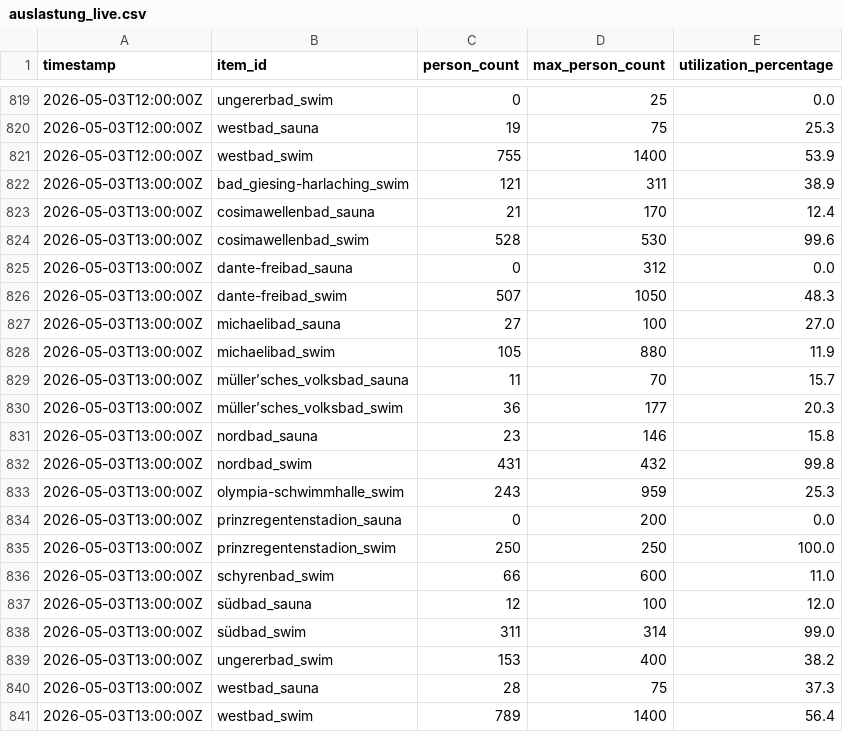
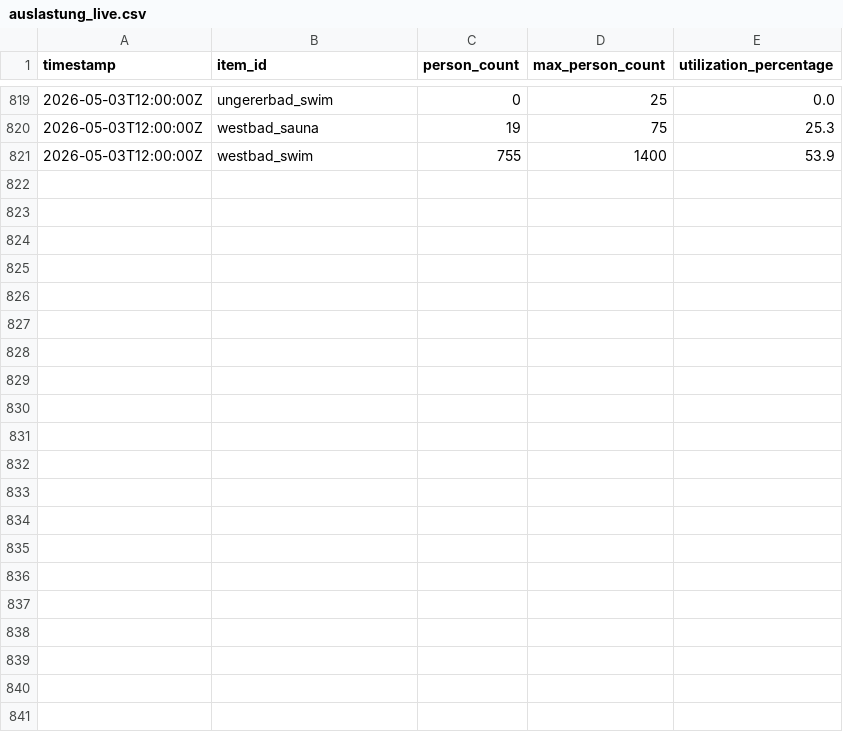
Before and after one commit to obwohl/mbaeder, a CSV file: auslastung_live.csv, drawn as a sheet; only a part is shown, gaps mark what is left out.

```diff
--- a/auslastung_live.csv
+++ b/auslastung_live.csv
@@ -821,21 +821 @@ timestamp,item_id,person_count,max_person_count,utilization_percentage
 2026-05-03T12:00:00Z,westbad_swim,755,1400,53.9
-2026-05-03T13:00:00Z,bad_giesing-harlaching_swim,121,311,38.9
-2026-05-03T13:00:00Z,cosimawellenbad_sauna,21,170,12.4
-2026-05-03T13:00:00Z,cosimawellenbad_swim,528,530,99.6
-2026-05-03T13:00:00Z,dante-freibad_sauna,0,312,0.0
-2026-05-03T13:00:00Z,dante-freibad_swim,507,1050,48.3
-2026-05-03T13:00:00Z,michaelibad_sauna,27,100,27.0
-2026-05-03T13:00:00Z,michaelibad_swim,105,880,11.9
-2026-05-03T13:00:00Z,müller’sches_volksbad_sauna,11,70,15.7
-2026-05-03T13:00:00Z,müller’sches_volksbad_swim,36,177,20.3
-2026-05-03T13:00:00Z,nordbad_sauna,23,146,15.8
-2026-05-03T13:00:00Z,nordbad_swim,431,432,99.8
-2026-05-03T13:00:00Z,olympia-schwimmhalle_swim,243,959,25.3
-2026-05-03T13:00:00Z,prinzregentenstadion_sauna,0,200,0.0
-2026-05-03T13:00:00Z,prinzregentenstadion_swim,250,250,100.0
-2026-05-03T13:00:00Z,schyrenbad_swim,66,600,11.0
-2026-05-03T13:00:00Z,südbad_sauna,12,100,12.0
-2026-05-03T13:00:00Z,südbad_swim,311,314,99.0
-2026-05-03T13:00:00Z,ungererbad_swim,153,400,38.2
-2026-05-03T13:00:00Z,westbad_sauna,28,75,37.3
-2026-05-03T13:00:00Z,westbad_swim,789,1400,56.4
```
Also changed, not shown: auslastung_raw.csv, 4 other files.
